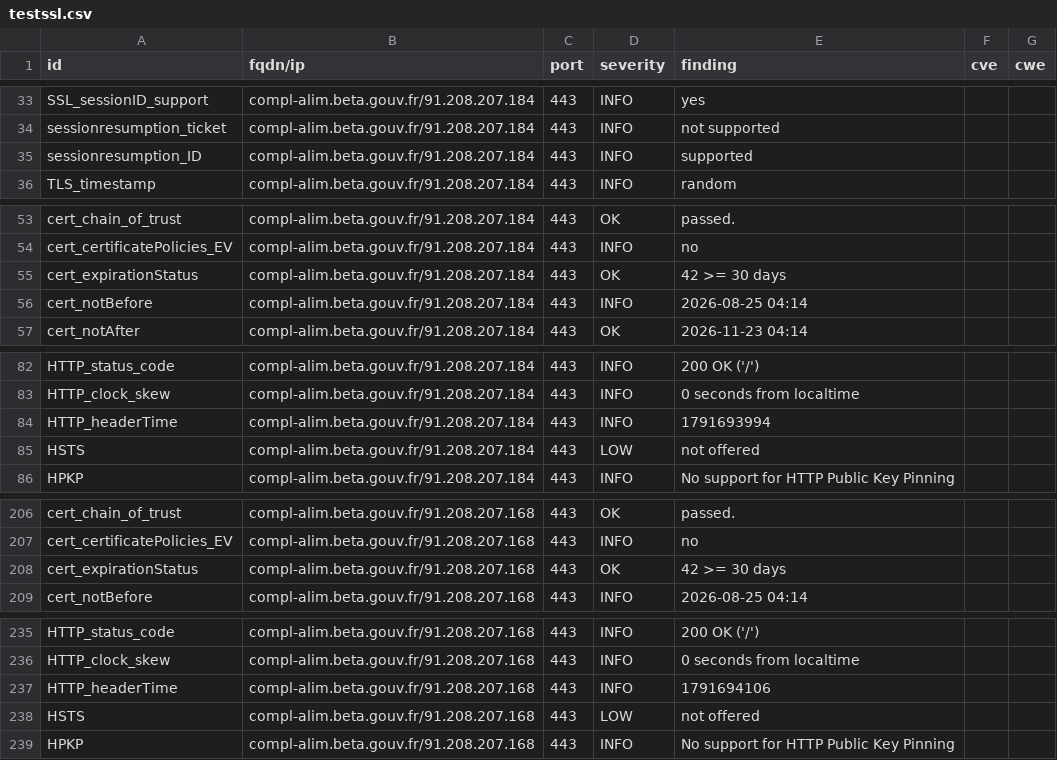
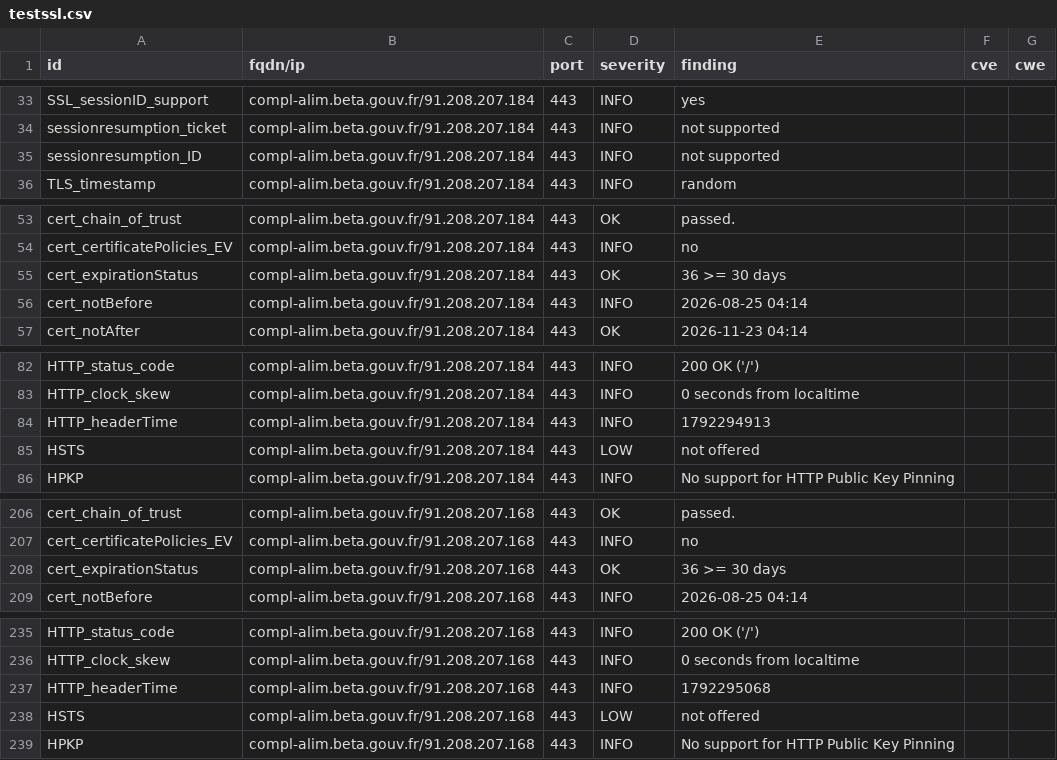
Before and after one commit to incubateur-agriculture/dashlord, a CSV file: results/aHR0cHM6Ly9jb21wbC1hbGltLmJldGEuZ291di5mcg==/testssl.csv, drawn as a sheet; only a part is shown, gaps mark what is left out.

```diff
--- a/results/aHR0cHM6Ly9jb21wbC1hbGltLmJldGEuZ291di5mcg==/testssl.csv
+++ b/results/aHR0cHM6Ly9jb21wbC1hbGltLmJldGEuZ291di5mcg==/testssl.csv
@@ -34,3 +34,3 @@
 "sessionresumption_ticket","compl-alim.beta.gouv.fr/91.208.207.184","443","INFO","not supported","",""
-"sessionresumption_ID","compl-alim.beta.gouv.fr/91.208.207.184","443","INFO","supported","",""
+"sessionresumption_ID","compl-alim.beta.gouv.fr/91.208.207.184","443","INFO","not supported","",""
 "TLS_timestamp","compl-alim.beta.gouv.fr/91.208.207.184","443","INFO","random","",""
@@ -54,3 +54,3 @@
 "cert_certificatePolicies_EV","compl-alim.beta.gouv.fr/91.208.207.184","443","INFO","no","",""
-"cert_expirationStatus","compl-alim.beta.gouv.fr/91.208.207.184","443","OK","42 >= 30 days","",""
+"cert_expirationStatus","compl-alim.beta.gouv.fr/91.208.207.184","443","OK","36 >= 30 days","",""
 "cert_notBefore","compl-alim.beta.gouv.fr/91.208.207.184","443","INFO","2026-08-25 04:14","",""
@@ -83,3 +83,3 @@
 "HTTP_clock_skew","compl-alim.beta.gouv.fr/91.208.207.184","443","INFO","0 seconds from localtime","",""
-"HTTP_headerTime","compl-alim.beta.gouv.fr/91.208.207.184","443","INFO","1791693994","",""
+"HTTP_headerTime","compl-alim.beta.gouv.fr/91.208.207.184","443","INFO","1792294913","",""
 "HSTS","compl-alim.beta.gouv.fr/91.208.207.184","443","LOW","not offered","",""
@@ -207,3 +207,3 @@
 "cert_certificatePolicies_EV","compl-alim.beta.gouv.fr/91.208.207.168","443","INFO","no","",""
-"cert_expirationStatus","compl-alim.beta.gouv.fr/91.208.207.168","443","OK","42 >= 30 days","",""
+"cert_expirationStatus","compl-alim.beta.gouv.fr/91.208.207.168","443","OK","36 >= 30 days","",""
 "cert_notBefore","compl-alim.beta.gouv.fr/91.208.207.168","443","INFO","2026-08-25 04:14","",""
@@ -236,3 +236,3 @@
 "HTTP_clock_skew","compl-alim.beta.gouv.fr/91.208.207.168","443","INFO","0 seconds from localtime","",""
-"HTTP_headerTime","compl-alim.beta.gouv.fr/91.208.207.168","443","INFO","1791694106","",""
+"HTTP_headerTime","compl-alim.beta.gouv.fr/91.208.207.168","443","INFO","1792295068","",""
 "HSTS","compl-alim.beta.gouv.fr/91.208.207.168","443","LOW","not offered","",""
```
Also changed, not shown: 16 other files.
